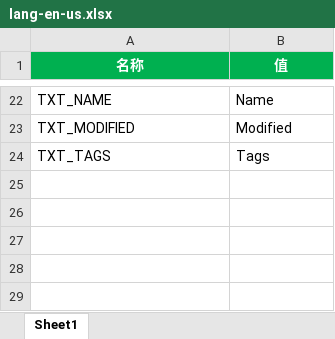
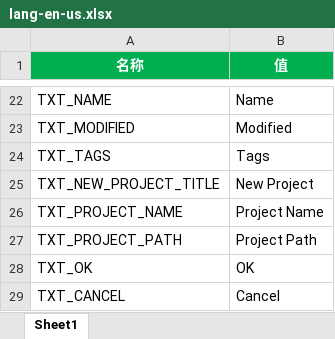
Before and after one commit to answerear/Tiny3D, an Excel workbook: source/Tools/LanguageGenerator/Launcher/lang-en-us.xlsx, sheet Sheet1, drawn as a sheet; only a part is shown, gaps mark what is left out; values as stored, in another font and other column widths than the file's, no borders; the diff names each change by its address in the sheet, - before the commit and + after, or states it on an @@ line.

```diff
--- a/source/Tools/LanguageGenerator/Launcher/lang-en-us.xlsx (sheet Sheet1)
+++ b/source/Tools/LanguageGenerator/Launcher/lang-en-us.xlsx (sheet Sheet1)
+row 25: TXT_NEW_PROJECT_TITLE | New Project
+row 26: TXT_PROJECT_NAME | Project Name
+row 27: TXT_PROJECT_PATH | Project Path
+row 28: TXT_OK | OK
+row 29: TXT_CANCEL | Cancel
```
Also changed, not shown: source/Tools/LanguageGenerator/Launcher/lang-zh-hans.xlsx, 5 other files.
